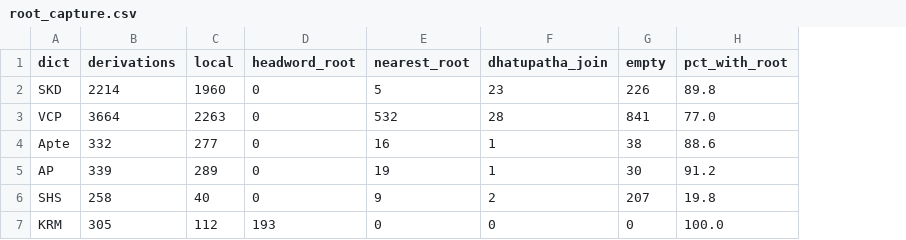
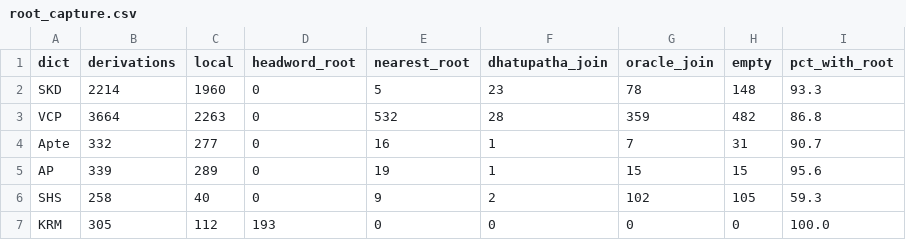
Before and after one commit to sanskrit-lexicon/csl-orig, a CSV file: v02/etymology_stats/root_capture.csv, drawn as a sheet; addresses are those after the commit; the diff names each change by its address in the sheet, - before the commit and + after, or states it on an @@ line.

```diff
--- a/v02/etymology_stats/root_capture.csv
+++ b/v02/etymology_stats/root_capture.csv
+column G (oracle_join), rows 2-7: 78 | 359 | 7 | 15 | 102 | 0
-H2 (empty): 226
+H2 (empty): 148
-I2 (pct_with_root): 89.8
+I2 (pct_with_root): 93.3
-H3 (empty): 841
+H3 (empty): 482
-I3 (pct_with_root): 77.0
+I3 (pct_with_root): 86.8
-H4 (empty): 38
+H4 (empty): 31
-I4 (pct_with_root): 88.6
+I4 (pct_with_root): 90.7
-H5 (empty): 30
+H5 (empty): 15
-I5 (pct_with_root): 91.2
+I5 (pct_with_root): 95.6
-H6 (empty): 207
+H6 (empty): 105
-I6 (pct_with_root): 19.8
+I6 (pct_with_root): 59.3
```
Also changed, not shown: v02/ap/ap_etymology.tsv, v02/ap90/ap90_etymology.tsv, 11 other files.
